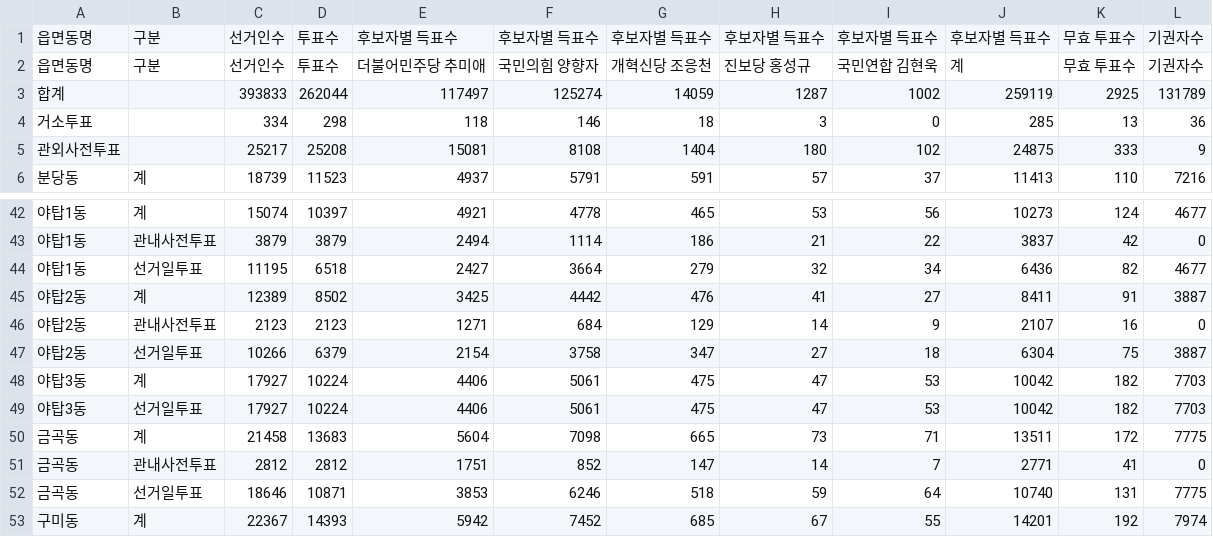
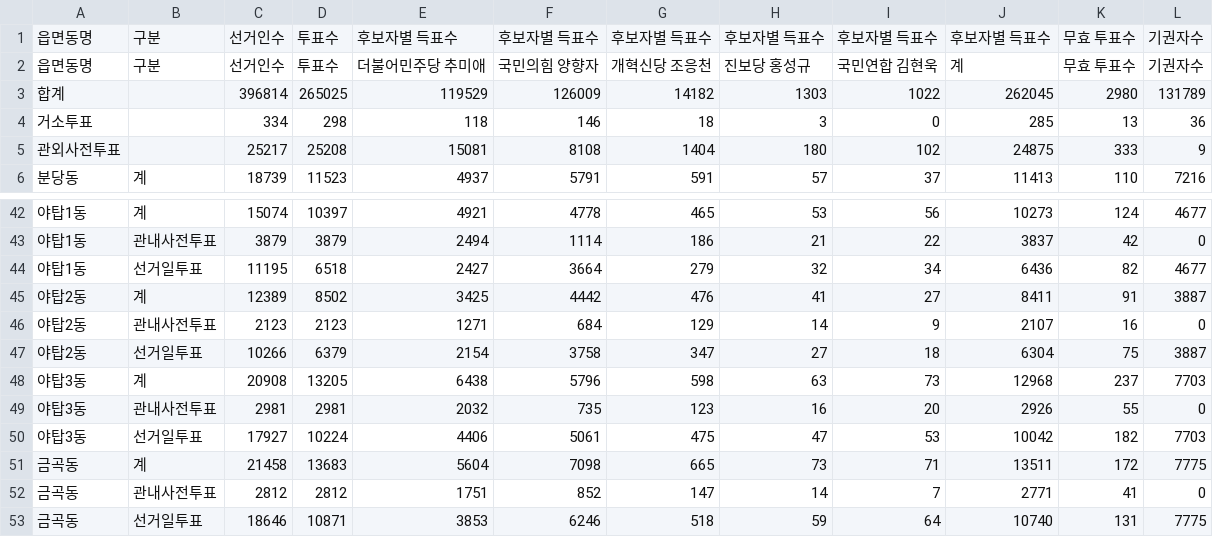
Before and after one commit to anonymous-engineer-25/anonymous-engineer-25.github.io, a CSV file: recent/경기_성남시분당구.csv, drawn as a sheet; only a part is shown, gaps mark what is left out; the shorter side is filled out with more unchanged rows.

```diff
--- a/recent/경기_성남시분당구.csv
+++ b/recent/경기_성남시분당구.csv
@@ -2,3 +2,3 @@
 읍면동명,구분,선거인수,투표수,더불어민주당 추미애,국민의힘 양향자,개혁신당 조응천,진보당 홍성규,국민연합 김현욱,계,무효 투표수,기권자수
-합계,,393833,262044,117497,125274,14059,1287,1002,259119,2925,131789
+합계,,396814,265025,119529,126009,14182,1303,1022,262045,2980,131789
 거소투표,,334,298,118,146,18,3,0,285,13,36
@@ -47,3 +47,4 @@
 야탑2동,선거일투표,10266,6379,2154,3758,347,27,18,6304,75,3887
-야탑3동,계,17927,10224,4406,5061,475,47,53,10042,182,7703
+야탑3동,계,20908,13205,6438,5796,598,63,73,12968,237,7703
+야탑3동,관내사전투표,2981,2981,2032,735,123,16,20,2926,55,0
 야탑3동,선거일투표,17927,10224,4406,5061,475,47,53,10042,182,7703
```
Also changed, not shown: recent/경기_안산시상록구.csv, recent/경남_진주시.csv, 4 other files.
